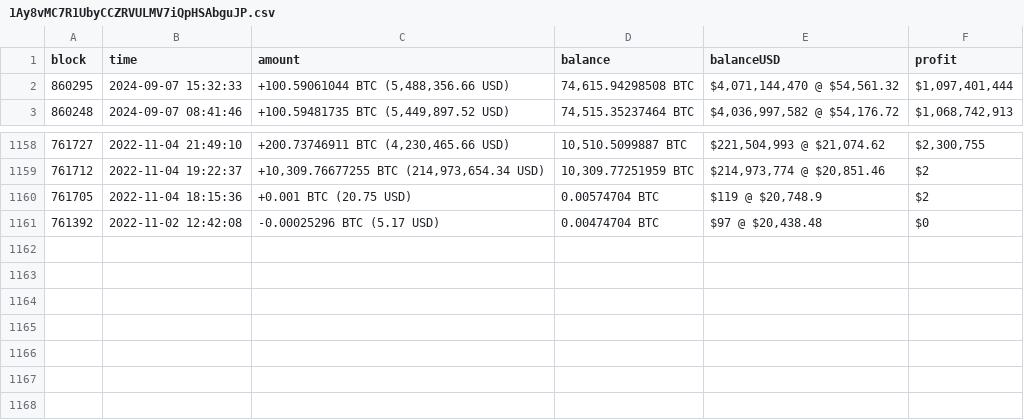
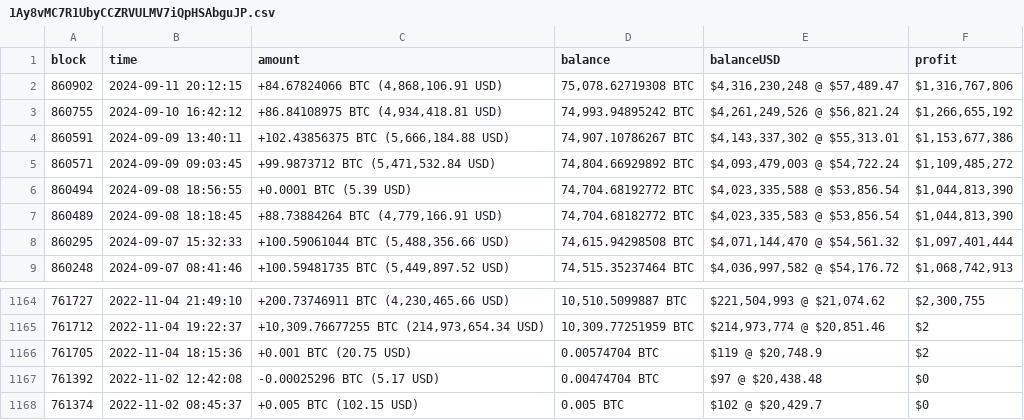
Before and after one commit to KatyaPetukhov/Crypto-Market-Analysis-Tool, a CSV file: Backend/walletsCSV/1Ay8vMC7R1UbyCCZRVULMV7iQpHSAbguJP.csv, drawn as a sheet; only a part is shown, gaps mark what is left out; the diff names each change by its address in the sheet, - before the commit and + after, or states it on an @@ line.

Commit message:
updated new wallets

```diff
--- a/Backend/walletsCSV/1Ay8vMC7R1UbyCCZRVULMV7iQpHSAbguJP.csv
+++ b/Backend/walletsCSV/1Ay8vMC7R1UbyCCZRVULMV7iQpHSAbguJP.csv
+row 2: 860902 | 2024-09-11 20:12:15 | +84.67824066 BTC (4,868,106.91 USD) | 75,078.62719308 BTC | $4,316,230,248 @ $57,489.47 | $1,316,767,806
+row 3: 860755 | 2024-09-10 16:42:12 | +86.84108975 BTC (4,934,418.81 USD) | 74,993.94895242 BTC | $4,261,249,526 @ $56,821.24 | $1,266,655,192
+row 4: 860591 | 2024-09-09 13:40:11 | +102.43856375 BTC (5,666,184.88 USD) | 74,907.10786267 BTC | $4,143,337,302 @ $55,313.01 | $1,153,677,386
+row 5: 860571 | 2024-09-09 09:03:45 | +99.9873712 BTC (5,471,532.84 USD) | 74,804.66929892 BTC | $4,093,479,003 @ $54,722.24 | $1,109,485,272
+row 6: 860494 | 2024-09-08 18:56:55 | +0.0001 BTC (5.39 USD) | 74,704.68192772 BTC | $4,023,335,588 @ $53,856.54 | $1,044,813,390
+row 7: 860489 | 2024-09-08 18:18:45 | +88.73884264 BTC (4,779,166.91 USD) | 74,704.68182772 BTC | $4,023,335,583 @ $53,856.54 | $1,044,813,390
+row 1168: 761374 | 2022-11-02 08:45:37 | +0.005 BTC (102.15 USD) | 0.005 BTC | $102 @ $20,429.7 | $0
```
Also changed, not shown: Backend/walletsCSV/15cHRgVrGKz7qp2JL2N5mkB2MCFGLcnHxv.csv, Backend/walletsCSV/39gUvGynQ7Re3i15G3J2gp9DEB9LnLFPMN.csv, 4 other files.
